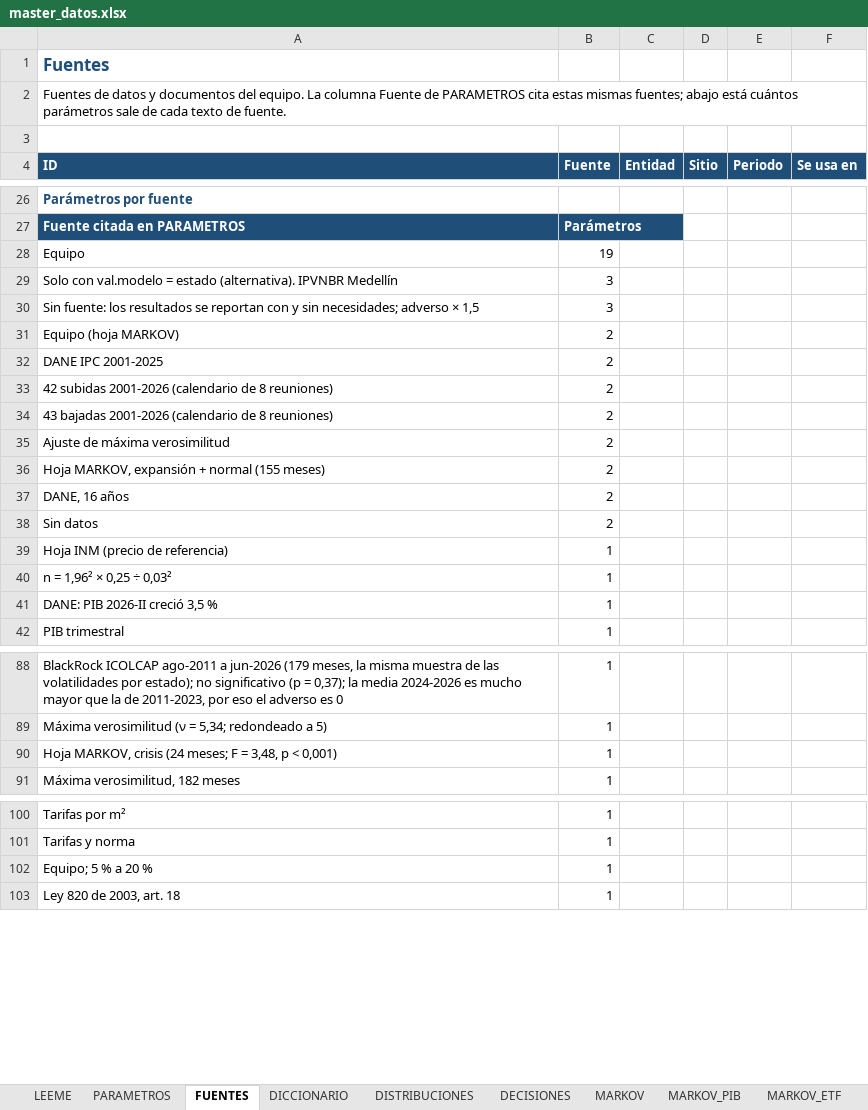
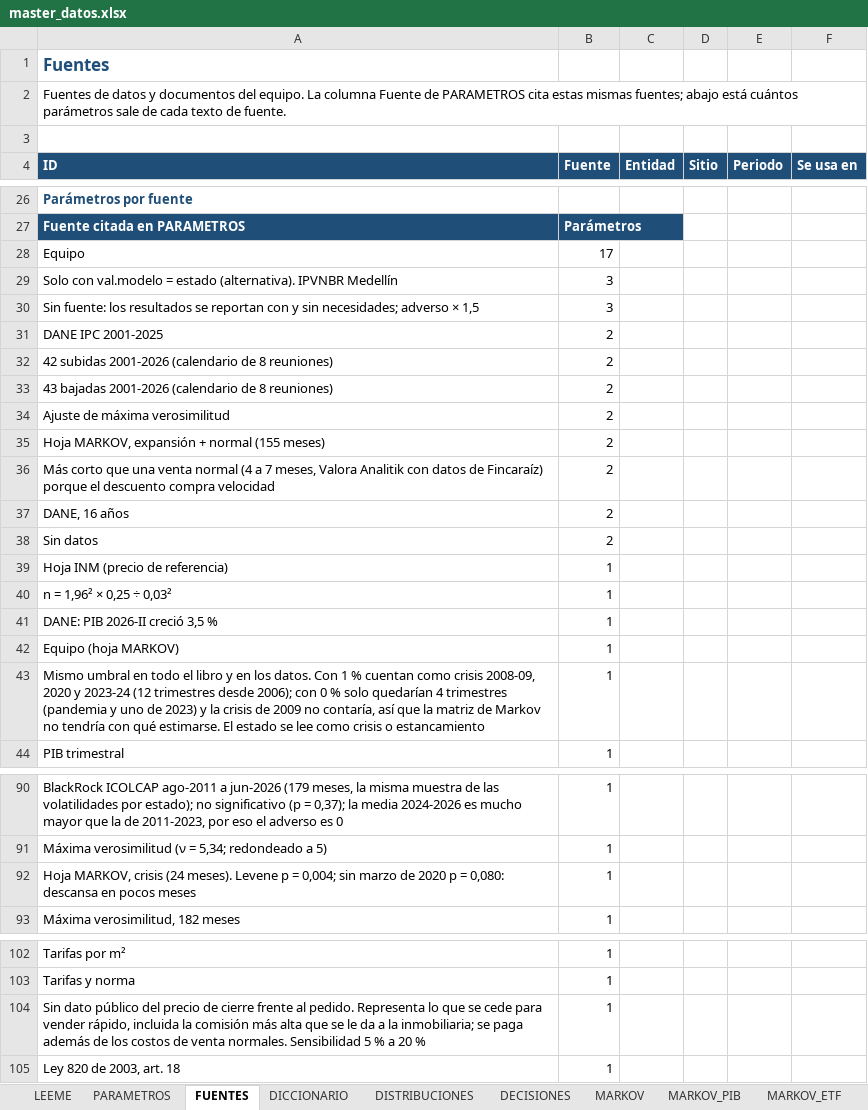
Before and after one commit to Samuek9/trabajo-final-simulacion, an Excel workbook: data/master_datos.xlsx, sheet FUENTES, drawn as a sheet; only a part is shown, gaps mark what is left out; values as stored, in another font and other column widths than the file's, no borders; removed rows and columns are numbered as before the commit, all else as after; the diff names each change by its address in the sheet, - before the commit and + after, or states it on an @@ line.

```diff
--- a/data/master_datos.xlsx (sheet FUENTES)
+++ b/data/master_datos.xlsx (sheet FUENTES)
-B28 (Fuente): 19
+B28 (Fuente): 17
-row 31: Equipo (hoja MARKOV) | 2
+row 36: Más corto que una venta normal (4 a 7 meses, Valora Analitik con datos de Fincaraíz) porque el descuento compra velocidad | 2
+row 42: Equipo (hoja MARKOV) | 1
+row 43: Mismo umbral en todo el libro y en los datos. Con 1 % cuentan como crisis 2008-09, 2020 y 2023-24 (12 trimestres desde 2006); con 0 % solo quedarían 4 trimestres (pandemia y uno de 2023) y la crisis de 2009 no contaría, así que la matriz de Markov no tendría con qué estimarse. El estado se lee como crisis o estancamiento | 1
-A92 (ID): …crisis (24 meses; F = 3,48, p < 0,001)
+A92 (ID): …crisis (24 meses). Levene p = 0,004; sin marzo de 2020 p = 0,080: descansa en pocos meses
-A104 (ID): Equipo; 5 %…
+A104 (ID): Sin dato público del precio de cierre frente al pedido. Representa lo que se cede para vender rápido, incluida la comisión más alta que se le da a la inmobiliaria; se paga además de los costos de venta normales. Sensibilidad 5 %…
```
Also changed, not shown: sheet PIB, sheet ETF, sheet PARAMETROS, charts or pictures, 9 other files.
